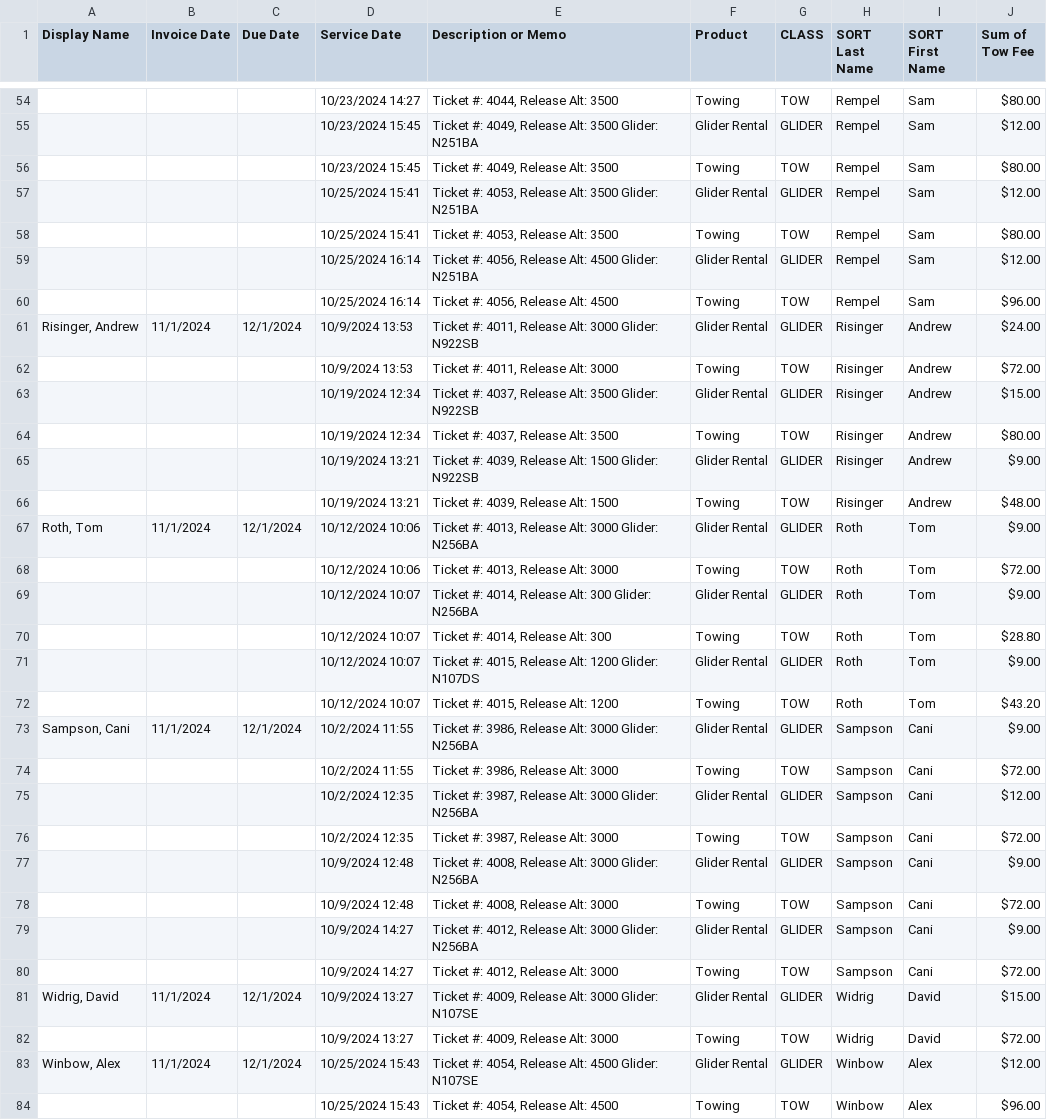
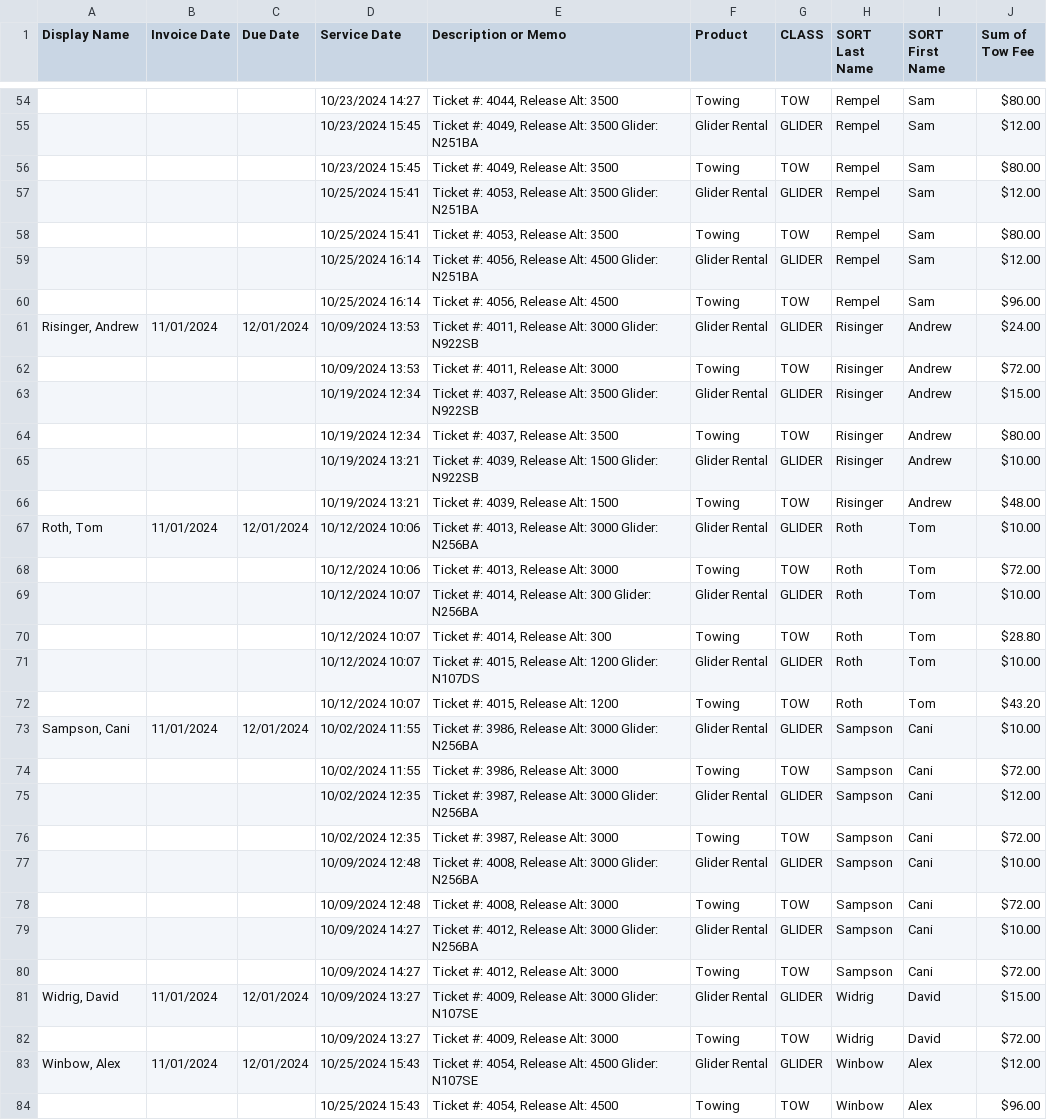
Before and after one commit to aschmalt/wvsc_tow_to_billing, a CSV file: sample_data/member_invoice.csv, drawn as a sheet; only a part is shown, gaps mark what is left out; the diff covers the shown part only.

```diff
--- a/sample_data/member_invoice.csv
+++ b/sample_data/member_invoice.csv
@@ -61,2 +61,2 @@
-"Risinger, Andrew",11/1/2024,12/1/2024,10/9/2024 13:53,"Ticket #: 4011,   Release Alt: 3000 Glider: N922SB",Glider Rental,GLIDER,Risinger,Andrew, $24.00
-,,,10/9/2024 13:53,"Ticket #: 4011,   Release Alt: 3000",Towing,TOW,Risinger,Andrew, $72.00
+"Risinger, Andrew",11/01/2024,12/01/2024,10/09/2024 13:53,"Ticket #: 4011, Release Alt: 3000 Glider: N922SB",Glider Rental,GLIDER,Risinger,Andrew,$24.00
+,,,10/09/2024 13:53,"Ticket #: 4011, Release Alt: 3000",Towing,TOW,Risinger,Andrew,$72.00
@@ -65 +65 @@
-,,,10/19/2024 13:21,"Ticket #: 4039,   Release Alt: 1500 Glider: N922SB",Glider Rental,GLIDER,Risinger,Andrew, $9.00
+,,,10/19/2024 13:21,"Ticket #: 4039, Release Alt: 1500 Glider: N922SB",Glider Rental,GLIDER,Risinger,Andrew,$10.00
@@ -67 +67 @@
-"Roth, Tom",11/1/2024,12/1/2024,10/12/2024 10:06,"Ticket #: 4013,   Release Alt: 3000 Glider: N256BA",Glider Rental,GLIDER,Roth,Tom, $9.00
+"Roth, Tom",11/01/2024,12/01/2024,10/12/2024 10:06,"Ticket #: 4013, Release Alt: 3000 Glider: N256BA",Glider Rental,GLIDER,Roth,Tom,$10.00
@@ -69 +69 @@
-,,,10/12/2024 10:07,"Ticket #: 4014,   Release Alt: 300 Glider: N256BA",Glider Rental,GLIDER,Roth,Tom, $9.00
+,,,10/12/2024 10:07,"Ticket #: 4014, Release Alt: 300 Glider: N256BA",Glider Rental,GLIDER,Roth,Tom,$10.00
@@ -71 +71 @@
-,,,10/12/2024 10:07,"Ticket #: 4015,   Release Alt: 1200 Glider: N107DS",Glider Rental,GLIDER,Roth,Tom, $9.00
+,,,10/12/2024 10:07,"Ticket #: 4015, Release Alt: 1200 Glider: N107DS",Glider Rental,GLIDER,Roth,Tom,$10.00
@@ -73,11 +73,11 @@
-"Sampson, Cani",11/1/2024,12/1/2024,10/2/2024 11:55,"Ticket #: 3986,   Release Alt: 3000 Glider: N256BA",Glider Rental,GLIDER,Sampson,Cani, $9.00
-,,,10/2/2024 11:55,"Ticket #: 3986,   Release Alt: 3000",Towing,TOW,Sampson,Cani, $72.00
-,,,10/2/2024 12:35,"Ticket #: 3987,   Release Alt: 3000 Glider: N256BA",Glider Rental,GLIDER,Sampson,Cani, $12.00
-,,,10/2/2024 12:35,"Ticket #: 3987,   Release Alt: 3000",Towing,TOW,Sampson,Cani, $72.00
-,,,10/9/2024 12:48,"Ticket #: 4008,   Release Alt: 3000 Glider: N256BA",Glider Rental,GLIDER,Sampson,Cani, $9.00
-,,,10/9/2024 12:48,"Ticket #: 4008,   Release Alt: 3000",Towing,TOW,Sampson,Cani, $72.00
-,,,10/9/2024 14:27,"Ticket #: 4012,   Release Alt: 3000 Glider: N256BA",Glider Rental,GLIDER,Sampson,Cani, $9.00
-,,,10/9/2024 14:27,"Ticket #: 4012,   Release Alt: 3000",Towing,TOW,Sampson,Cani, $72.00
-"Widrig, David",11/1/2024,12/1/2024,10/9/2024 13:27,"Ticket #: 4009,   Release Alt: 3000 Glider: N107SE",Glider Rental,GLIDER,Widrig,David, $15.00
-,,,10/9/2024 13:27,"Ticket #: 4009,   Release Alt: 3000",Towing,TOW,Widrig,David, $72.00
-"Winbow, Alex",11/1/2024,12/1/2024,10/25/2024 15:43,"Ticket #: 4054,   Release Alt: 4500 Glider: N107SE",Glider Rental,GLIDER,Winbow,Alex, $12.00
+"Sampson, Cani",11/01/2024,12/01/2024,10/02/2024 11:55,"Ticket #: 3986, Release Alt: 3000 Glider: N256BA",Glider Rental,GLIDER,Sampson,Cani,$10.00
+,,,10/02/2024 11:55,"Ticket #: 3986, Release Alt: 3000",Towing,TOW,Sampson,Cani,$72.00
+,,,10/02/2024 12:35,"Ticket #: 3987, Release Alt: 3000 Glider: N256BA",Glider Rental,GLIDER,Sampson,Cani,$12.00
+,,,10/02/2024 12:35,"Ticket #: 3987, Release Alt: 3000",Towing,TOW,Sampson,Cani,$72.00
+,,,10/09/2024 12:48,"Ticket #: 4008, Release Alt: 3000 Glider: N256BA",Glider Rental,GLIDER,Sampson,Cani,$10.00
+,,,10/09/2024 12:48,"Ticket #: 4008, Release Alt: 3000",Towing,TOW,Sampson,Cani,$72.00
+,,,10/09/2024 14:27,"Ticket #: 4012, Release Alt: 3000 Glider: N256BA",Glider Rental,GLIDER,Sampson,Cani,$10.00
+,,,10/09/2024 14:27,"Ticket #: 4012, Release Alt: 3000",Towing,TOW,Sampson,Cani,$72.00
+"Widrig, David",11/01/2024,12/01/2024,10/09/2024 13:27,"Ticket #: 4009, Release Alt: 3000 Glider: N107SE",Glider Rental,GLIDER,Widrig,David,$15.00
+,,,10/09/2024 13:27,"Ticket #: 4009, Release Alt: 3000",Towing,TOW,Widrig,David,$72.00
+"Winbow, Alex",11/01/2024,12/01/2024,10/25/2024 15:43,"Ticket #: 4054, Release Alt: 4500 Glider: N107SE",Glider Rental,GLIDER,Winbow,Alex,$12.00
```
Also changed, not shown: 50 edited cells elsewhere in this file, sample_data/tow_ticket_output.csv, 7 other files.
